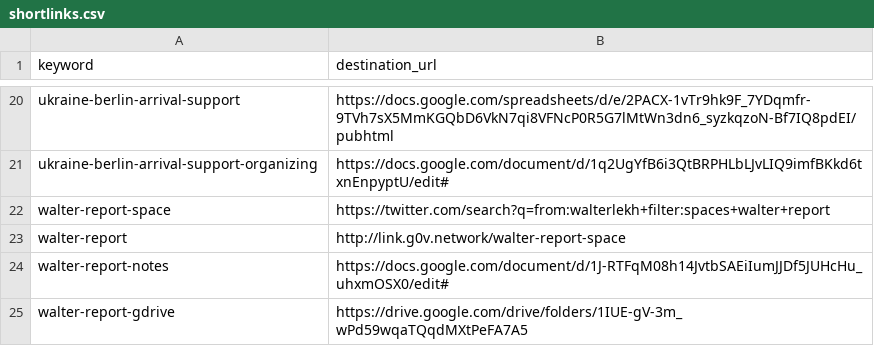
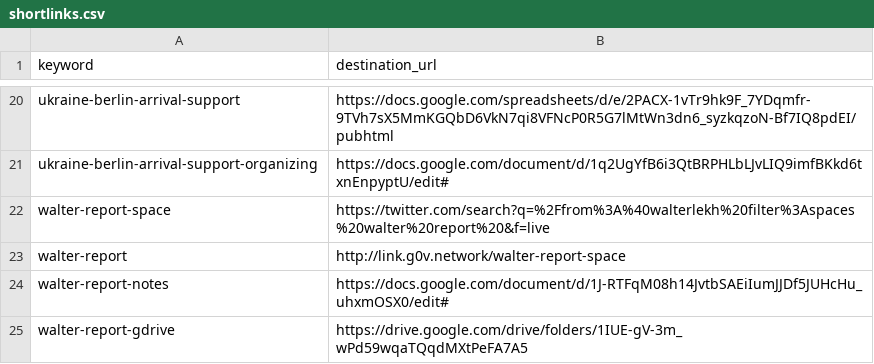
Before and after one commit to g0v-network/link.g0v.network, a CSV file: shortlinks.csv, drawn as a sheet; only a part is shown, gaps mark what is left out.

Commit message:
Fixed walter report shortlink to show live spaces.

```diff
--- a/shortlinks.csv
+++ b/shortlinks.csv
@@ -21,3 +21,3 @@ ukraine-berlin-arrival-support,https://docs.google.com/spreadsheets/d/e/2PACX-1v
 ukraine-berlin-arrival-support-organizing,https://docs.google.com/document/d/1q2UgYfB6i3QtBRPHLbLJvLIQ9imfBKkd6txnEnpyptU/edit#
-walter-report-space,https://twitter.com/search?q=from:walterlekh+filter:spaces+walter+report
+walter-report-space,https://twitter.com/search?q=%2Ffrom%3A%40walterlekh%20filter%3Aspaces%20walter%20report%20&f=live
 walter-report,http://link.g0v.network/walter-report-space
```
